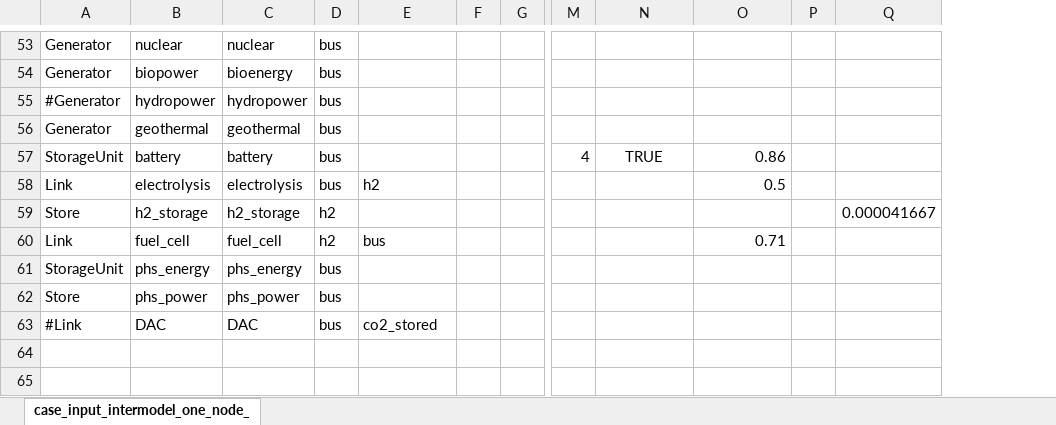
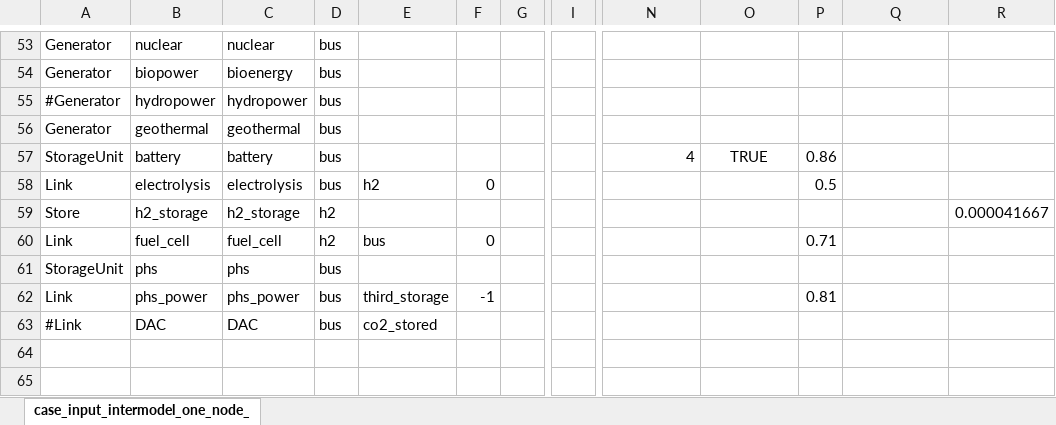
Before and after one commit to carnegie/clab_all_firm, an Excel workbook: all_firm_case.xlsx, sheet case_input_intermodel_one_node_, drawn as a sheet; only a part is shown, gaps mark what is left out; values as stored, in another font and other column widths than the file's, no borders; removed rows and columns are numbered as before the commit, all else as after; the diff covers the shown part only; the diff names each change by its address in the sheet, - before the commit and + after, or states it on an @@ line.

Commit message:
Third storage power cost as transmission

```diff
--- a/all_firm_case.xlsx (sheet case_input_intermodel_one_node_)
+++ b/all_firm_case.xlsx (sheet case_input_intermodel_one_node_)
+column I, empty
-column M, row 57: 4
+column R, row 59: 0.000041667
-N57: TRUE
+N57: 4
-N57 alignment: center
+N57 alignment: right
-O57: 0.86
+O57: TRUE
-O57 alignment: right
+O57 alignment: center
-P57: (empty)
+P57: 0.86
-F58: (empty)
+F58: 0
-O58: 0.5
+O58: (empty)
-P58: (empty)
+P58: 0.5
-Q59: 0.000041667
+Q59: (empty)
-F60: (empty)
+F60: 0
-O60: 0.71
+O60: (empty)
-P60: (empty)
+P60: 0.71
-B61: phs_energy
+B61: phs
-C61: phs_energy
+C61: phs
-A62: Store
+A62: Link
-E62: (empty)
+E62: third_storage
-F62: (empty)
+F62: -1
-P62: (empty)
+P62: 0.81
```
Also changed, not shown: 1 added row, 1 removed row and 50 edited cells elsewhere in this sheet, 1 other file.
